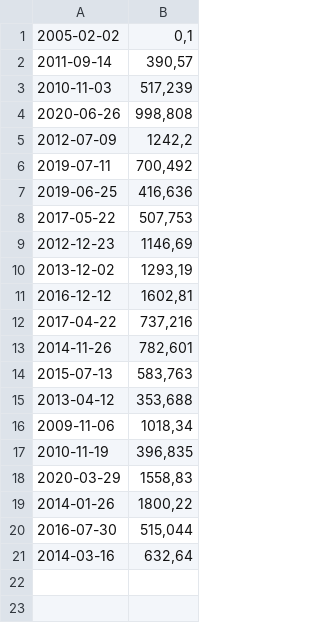
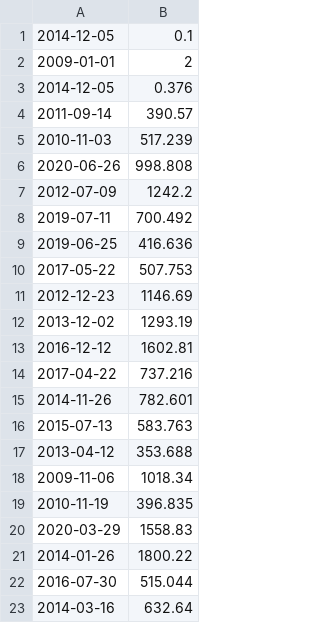
Before and after one commit to h-hamdy/cpp_09, a CSV file: ex00/input.csv, drawn as a sheet.

```diff
--- a/ex00/input.csv
+++ b/ex00/input.csv
@@ -1,21 +1,23 @@
-2005-02-02 | 0,1
-2011-09-14 | 390,57
-2010-11-03 | 517,239
-2020-06-26 | 998,808
-2012-07-09 | 1242,2
-2019-07-11 | 700,492
-2019-06-25 | 416,636
-2017-05-22 | 507,753
-2012-12-23 | 1146,69
-2013-12-02 | 1293,19
-2016-12-12 | 1602,81
-2017-04-22 | 737,216
-2014-11-26 | 782,601
-2015-07-13 | 583,763
-2013-04-12 | 353,688
-2009-11-06 | 1018,34
-2010-11-19 | 396,835
-2020-03-29 | 1558,83
-2014-01-26 | 1800,22
-2016-07-30 | 515,044
-2014-03-16 | 632,64
+2014-12-05 | 0.1
+2009-01-01 | 2
+2014-12-05 | 0.376
+2011-09-14 | 390.57
+2010-11-03 | 517.239
+2020-06-26 | 998.808
+2012-07-09 | 1242.2
+2019-07-11 | 700.492
+2019-06-25 | 416.636
+2017-05-22 | 507.753
+2012-12-23 | 1146.69
+2013-12-02 | 1293.19
+2016-12-12 | 1602.81
+2017-04-22 | 737.216
+2014-11-26 | 782.601
+2015-07-13 | 583.763
+2013-04-12 | 353.688
+2009-11-06 | 1018.34
+2010-11-19 | 396.835
+2020-03-29 | 1558.83
+2014-01-26 | 1800.22
+2016-07-30 | 515.044
+2014-03-16 | 632.64
```
Also changed, not shown: 6 other files.
